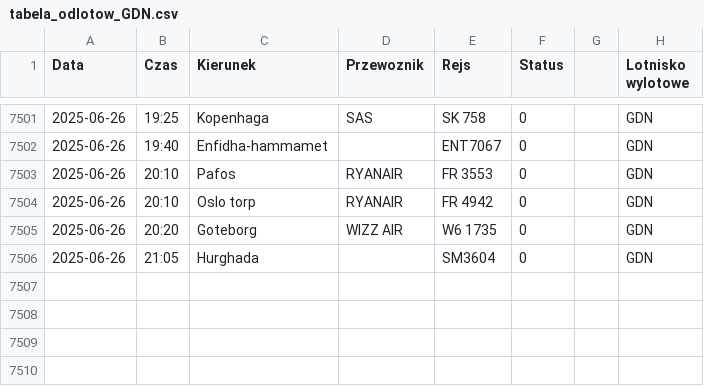
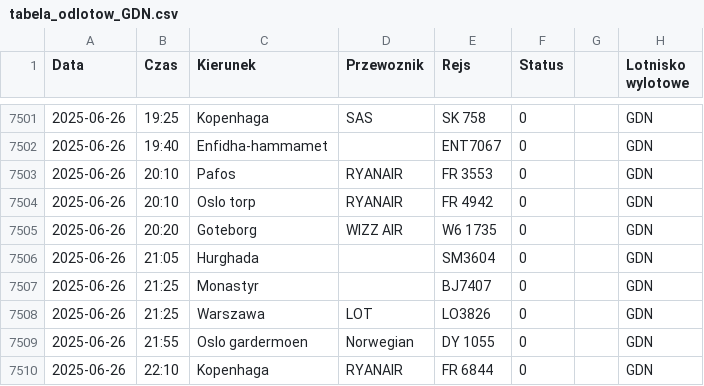
Before and after one commit to dariazielinska/departures-scraper, a CSV file: scraper/scraper_output/tabela_odlotow_GDN.csv, drawn as a sheet; only a part is shown, gaps mark what is left out; the diff names each change by its address in the sheet, - before the commit and + after, or states it on an @@ line.

```diff
--- a/scraper/scraper_output/tabela_odlotow_GDN.csv
+++ b/scraper/scraper_output/tabela_odlotow_GDN.csv
+row 7507: 2025-06-26 | 21:25 | Monastyr |  | BJ7407 | 0 |  | GDN
+row 7508: 2025-06-26 | 21:25 | Warszawa | LOT | LO3826 | 0 |  | GDN
+row 7509: 2025-06-26 | 21:55 | Oslo gardermoen | Norwegian | DY 1055 | 0 |  | GDN
+row 7510: 2025-06-26 | 22:10 | Kopenhaga | RYANAIR | FR 6844 | 0 |  | GDN
```
Also changed, not shown: scraper/scraper_output/tabela_odlotow_KTW.csv.
